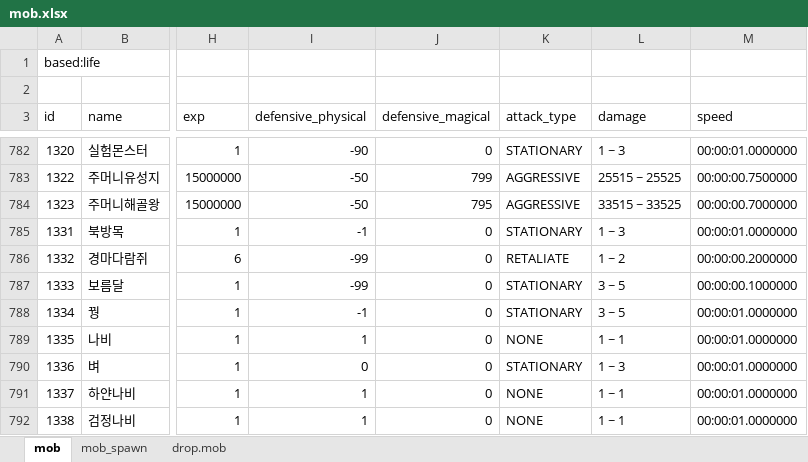
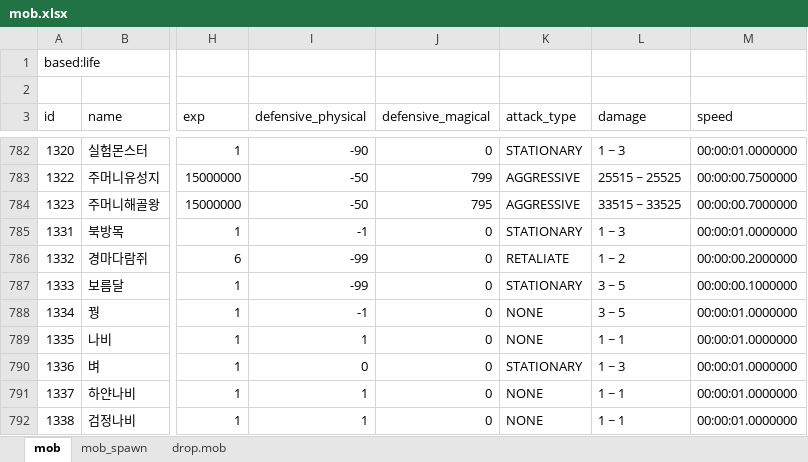
Before and after one commit to boyism80/fb, an Excel workbook: resources/table/mob.xlsx, sheet mob, drawn as a sheet; only a part is shown, gaps mark what is left out; values as stored, in another font and other column widths than the file's, no borders; the diff names each change by its address in the sheet, - before the commit and + after, or states it on an @@ line.

Commit message:
script: update seasonal festival flows and tables
- Persist pheasant penalty and walk the full moon on a timer
- Award seollal achievements and block yudu bath when already buffed

```diff
--- a/resources/table/mob.xlsx (sheet mob)
+++ b/resources/table/mob.xlsx (sheet mob)
-K788 (attack_type): STATIONARY
+K788 (attack_type): NONE
```
Also changed, not shown: sheet drop.mob, resources/table/npc.xlsx, 8 other files.
